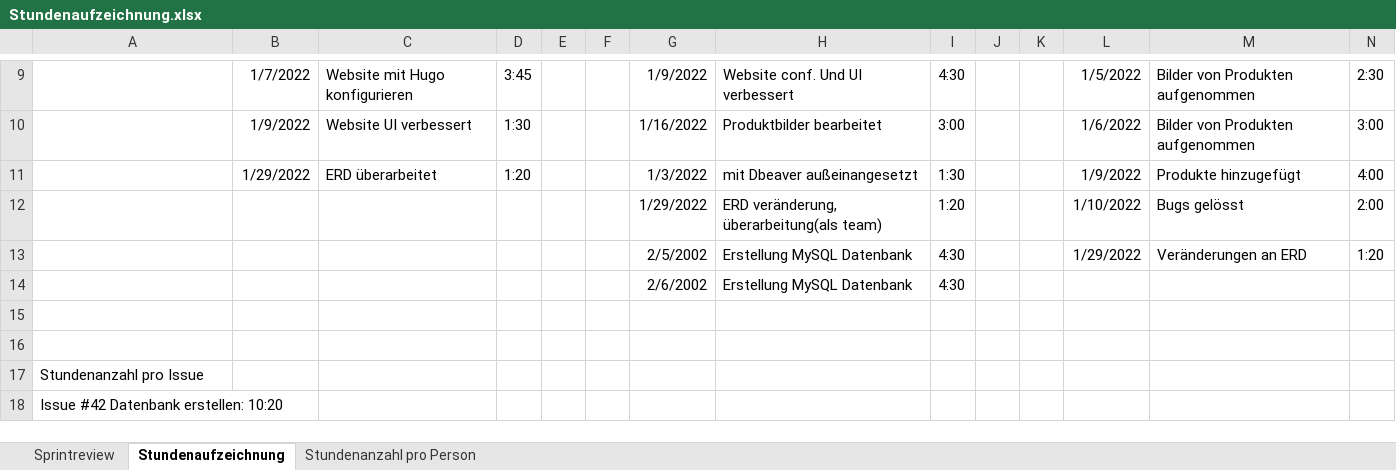
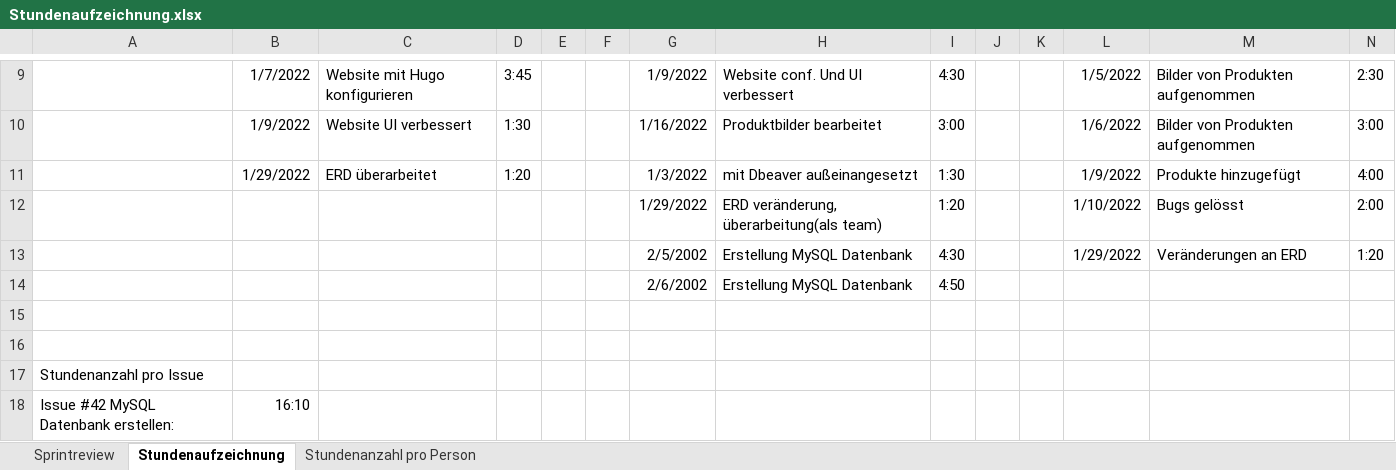
Before and after one commit to Team-Webshop-Jasmin/WebshopJasmin, an Excel workbook: Dokumente/Stundenaufzeichnung.xlsx, sheet Stundenaufzeichnung, drawn as a sheet; only a part is shown, gaps mark what is left out; values as stored, in another font and other column widths than the file's, no borders; removed rows and columns are numbered as before the commit, all else as after; rows hold the shown columns only; the diff names each change by its address in the sheet, - before the commit and + after, or states it on an @@ line.

Commit message:
Update Stundenaufzeichnung.xlsx

```diff
--- a/Dokumente/Stundenaufzeichnung.xlsx (sheet Stundenaufzeichnung)
+++ b/Dokumente/Stundenaufzeichnung.xlsx (sheet Stundenaufzeichnung)
-I14: 4:30
+I14: 4:50
-row 18: Issue #42 Datenbank erstellen: 10:20
+row 18: Issue #42 MySQL Datenbank erstellen: | 16:10
```
Also changed, not shown: sheet Stundenanzahl pro Person.
